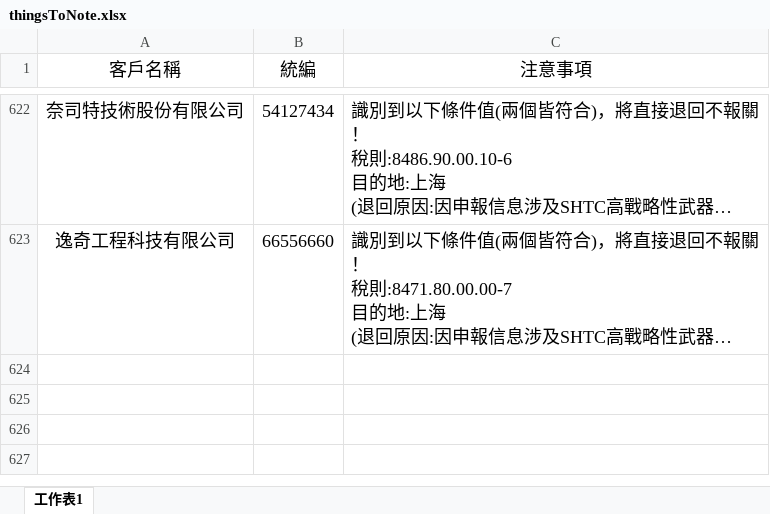
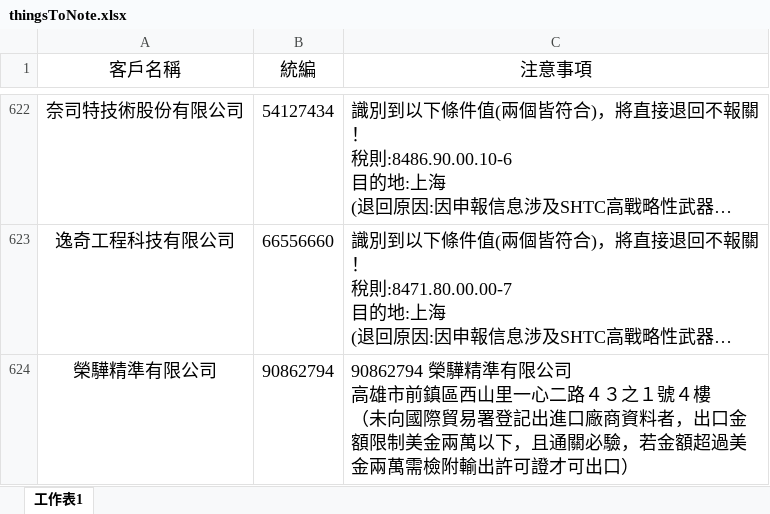
Before and after one commit to liyijung/declaration, an Excel workbook: Export_format/thingsToNote.xlsx, sheet 工作表1, drawn as a sheet; only a part is shown, gaps mark what is left out; long unchanged cells end in …; values as stored, in another font and other column widths than the file's, no borders; conditional formats not drawn; ↵ is a line break in a cell; the diff names each change by its address in the sheet, - before the commit and + after, or states it on an @@ line.

Commit message:
Add files via upload

```diff
--- a/Export_format/thingsToNote.xlsx (sheet 工作表1)
+++ b/Export_format/thingsToNote.xlsx (sheet 工作表1)
+row 624: 榮驊精準有限公司 | 90862794 | 90862794 榮驊精準有限公司 ↵ 高雄市前鎮區西山里一心二路４３之１號４樓 ↵ （未向國際貿易署登記出進口廠商資料者，出口金額限制美金兩萬以下，且通關必驗，若金額超過美金兩萬需檢附輸出許可證才可出口）
```
